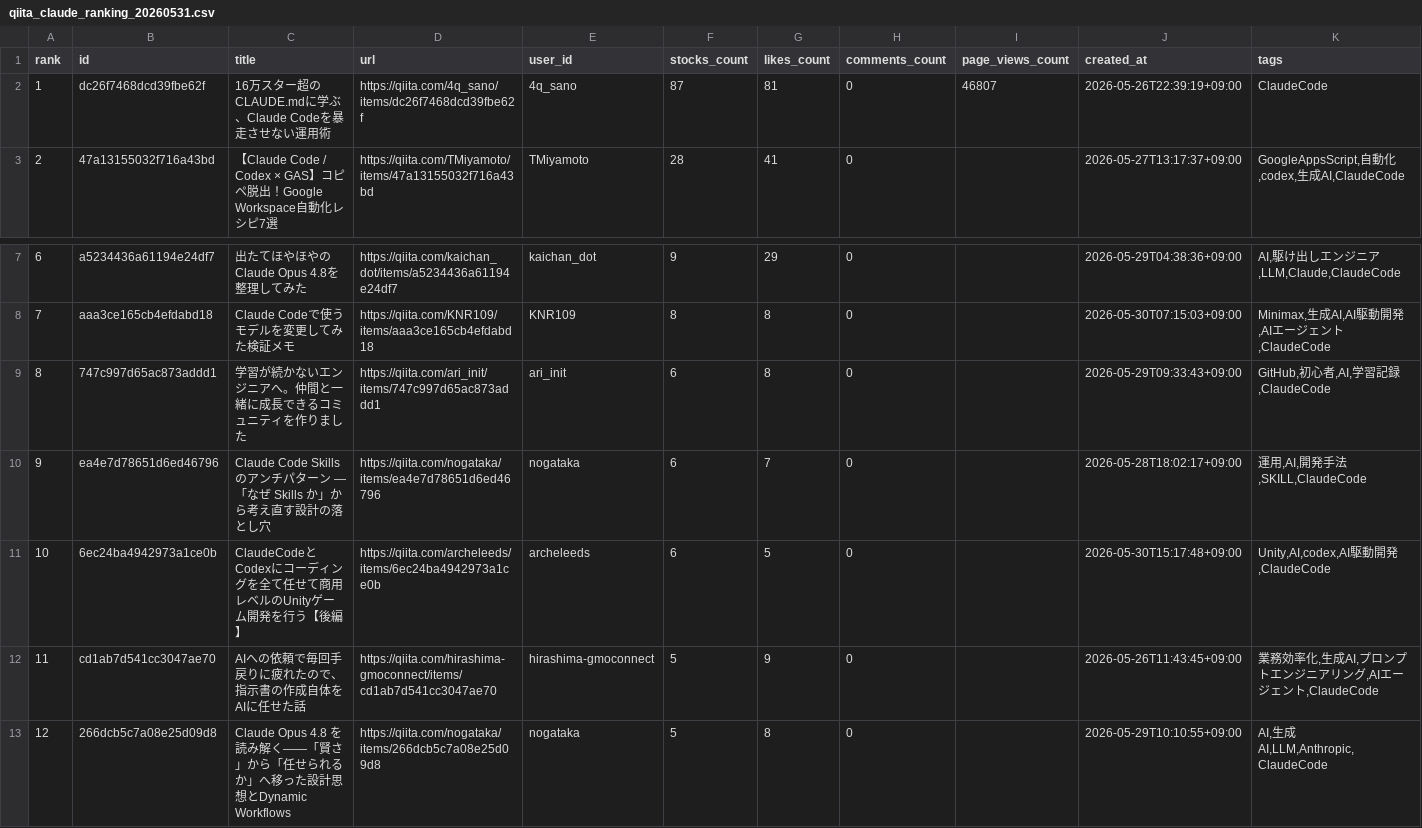
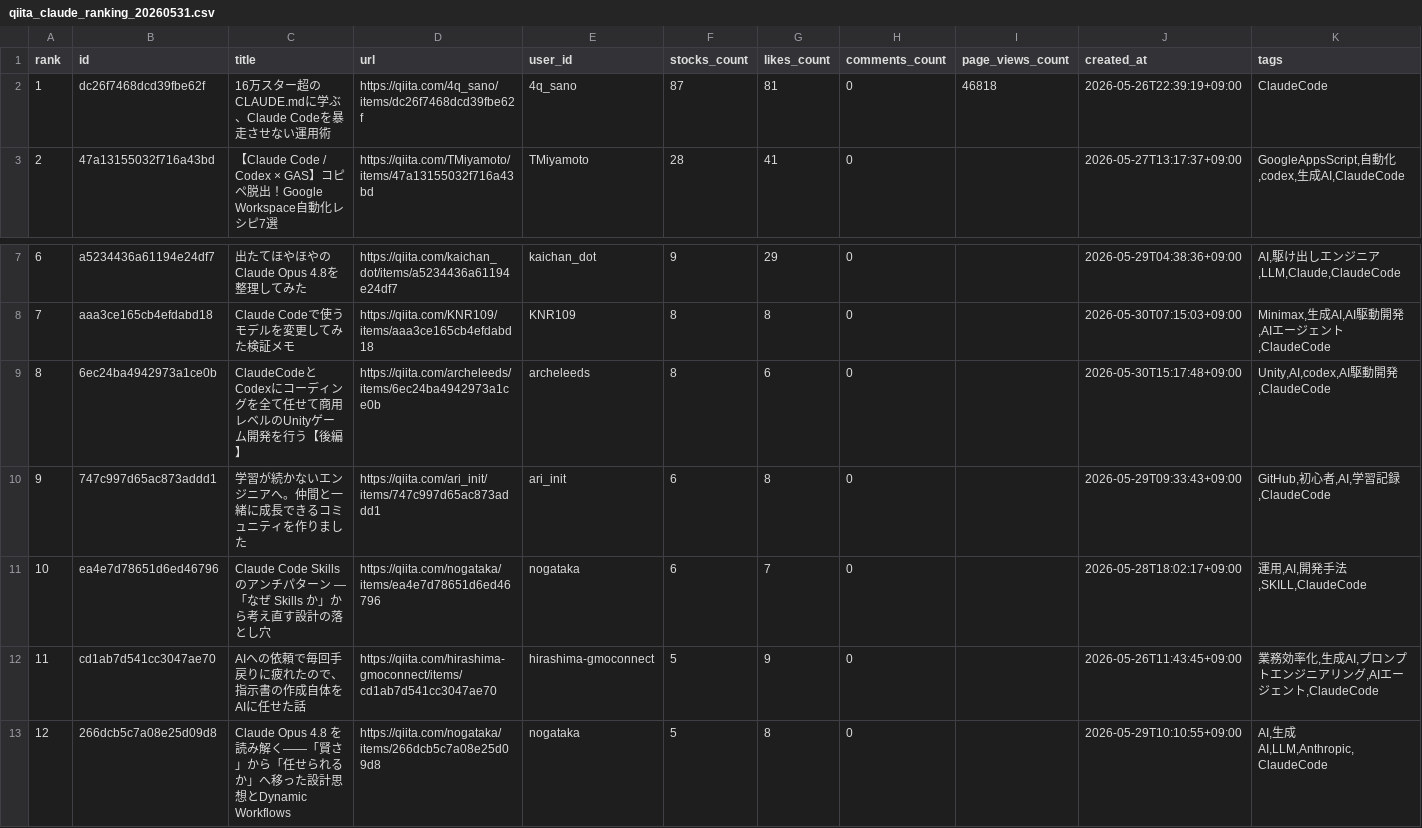
Before and after one commit to TakanobuSano/qiita-claude-ranking, a CSV file: output/qiita_claude_ranking_20260531.csv, drawn as a sheet; only a part is shown, gaps mark what is left out; removed rows and columns are numbered as before the commit, all else as after; the diff names each change by its address in the sheet, - before the commit and + after, or states it on an @@ line.

```diff
--- a/output/qiita_claude_ranking_20260531.csv
+++ b/output/qiita_claude_ranking_20260531.csv
-I2 (page_views_count): 46807
+I2 (page_views_count): 46818
+row 9: 8 | 6ec24ba4942973a1ce0b | ClaudeCodeとCodexにコーディングを全て任せて商用レベルのUnityゲーム開発を行う【後編】 | https://qiita.com/archeleeds/items/6ec24ba4942973a1ce0b | archeleeds | 8 | 6 | 0 |  | 2026-05-30T15:17:48+09:00 | Unity,AI,codex,AI駆動開発,ClaudeCode
@@ column A (rank) renumbered between rows 10 and 11 @@
-row 11: 10 | 6ec24ba4942973a1ce0b | ClaudeCodeとCodexにコーディングを全て任せて商用レベルのUnityゲーム開発を行う【後編】 | https://qiita.com/archeleeds/items/6ec24ba4942973a1ce0b | archeleeds | 6 | 5 | 0 |  | 2026-05-30T15:17:48+09:00 | Unity,AI,codex,AI駆動開発,ClaudeCode
```
Also changed, not shown: 1 other file.
